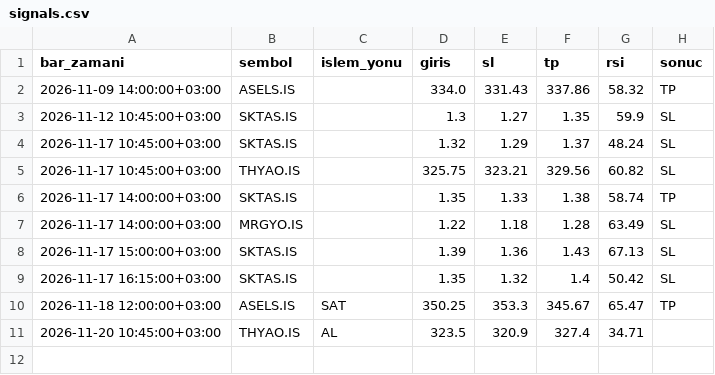
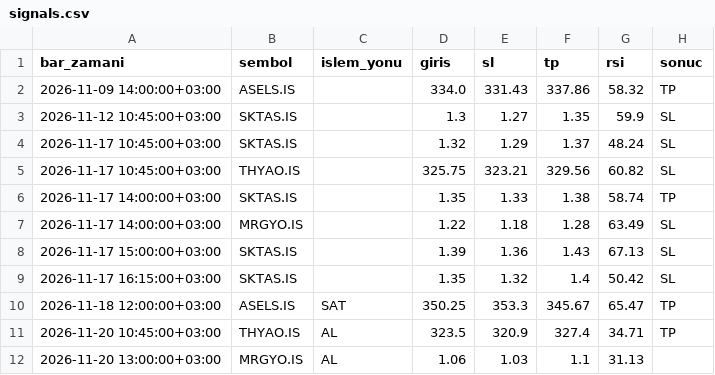
Before and after one commit to sbsdesen-boop/borsa-bot, a CSV file: signals.csv, drawn as a sheet.

Commit message:
sinyal logu güncellendi

```diff
--- a/signals.csv
+++ b/signals.csv
@@ -10,2 +10,3 @@ bar_zamani,sembol,islem_yonu,giris,sl,tp,rsi,sonuc
 2026-11-18 12:00:00+03:00,ASELS.IS,SAT,350.25,353.3,345.67,65.47,TP
-2026-11-20 10:45:00+03:00,THYAO.IS,AL,323.5,320.9,327.4,34.71,
+2026-11-20 10:45:00+03:00,THYAO.IS,AL,323.5,320.9,327.4,34.71,TP
+2026-11-20 13:00:00+03:00,MRGYO.IS,AL,1.06,1.03,1.1,31.13,
```
